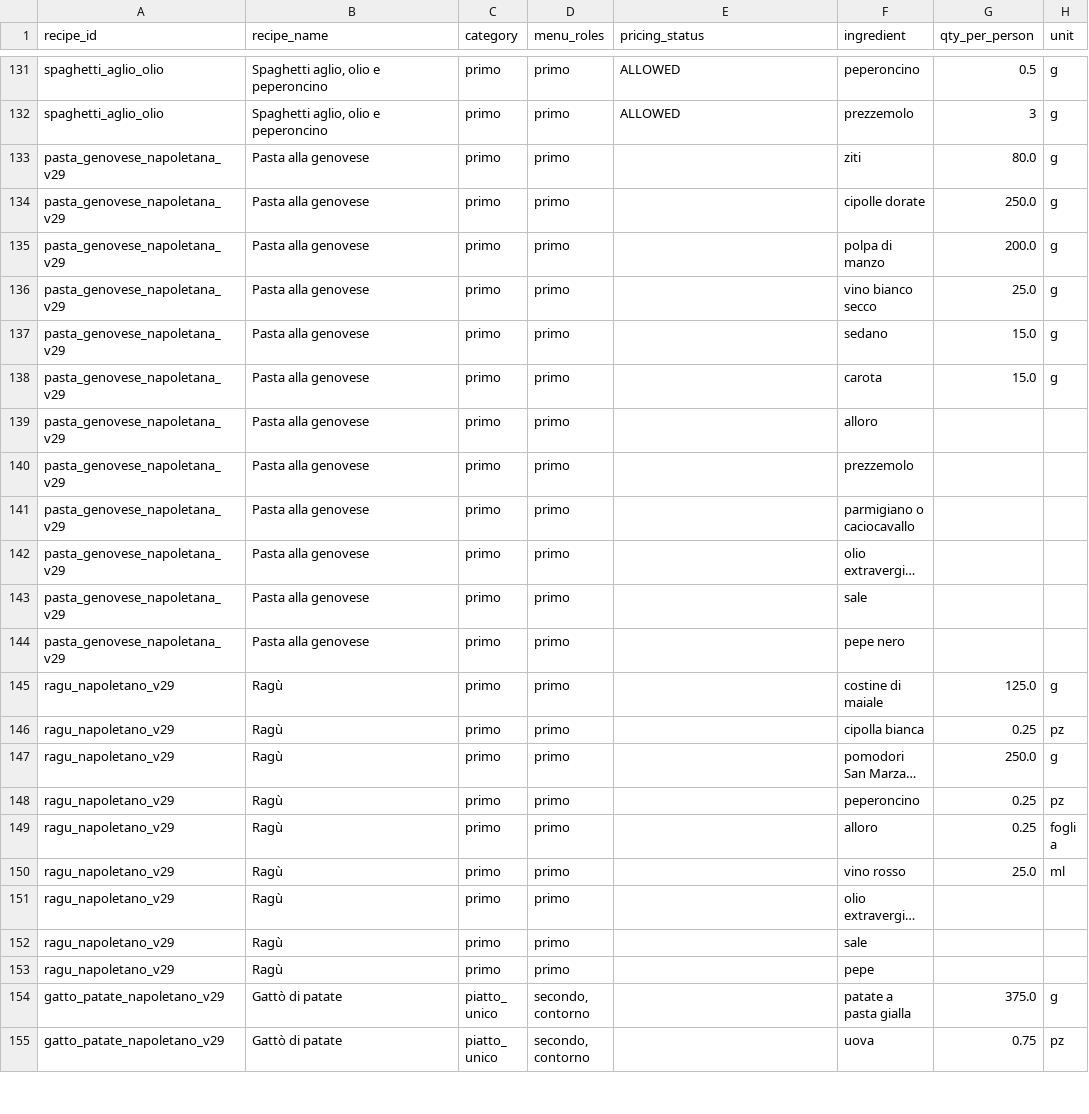
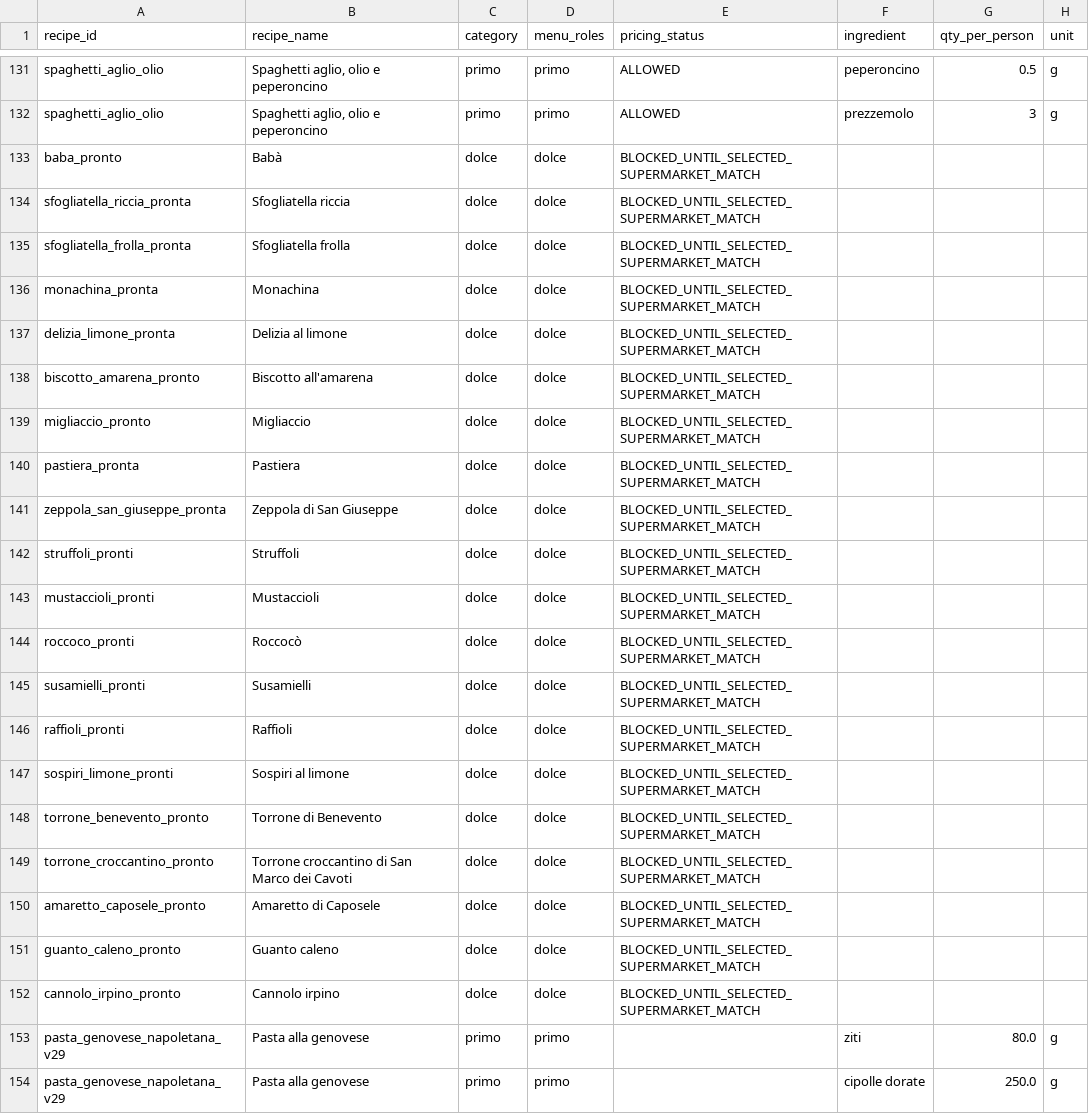
Before and after one commit to calcagni1950srl-hash/conad-updater, a TSV file: v81_harness/recipes_v61_157.tsv, drawn as a sheet; only a part is shown, gaps mark what is left out; the shorter side is filled out with more unchanged rows; long unchanged cells end in ….

Commit message:
Preserve all 157 recipes in V81 harness fixture

```diff
--- a/v81_harness/recipes_v61_157.tsv
+++ b/v81_harness/recipes_v61_157.tsv
@@ -132,2 +132,22 @@ spaghetti_aglio_olio	Spaghetti aglio, olio e peperoncino	primo	primo	ALLOWED	pep
 spaghetti_aglio_olio	Spaghetti aglio, olio e peperoncino	primo	primo	ALLOWED	prezzemolo	3	g
+baba_pronto	Babà	dolce	dolce	BLOCKED_UNTIL_SELECTED_SUPERMARKET_MATCH			
+sfogliatella_riccia_pronta	Sfogliatella riccia	dolce	dolce	BLOCKED_UNTIL_SELECTED_SUPERMARKET_MATCH			
+sfogliatella_frolla_pronta	Sfogliatella frolla	dolce	dolce	BLOCKED_UNTIL_SELECTED_SUPERMARKET_MATCH			
+monachina_pronta	Monachina	dolce	dolce	BLOCKED_UNTIL_SELECTED_SUPERMARKET_MATCH			
+delizia_limone_pronta	Delizia al limone	dolce	dolce	BLOCKED_UNTIL_SELECTED_SUPERMARKET_MATCH			
+biscotto_amarena_pronto	Biscotto all'amarena	dolce	dolce	BLOCKED_UNTIL_SELECTED_SUPERMARKET_MATCH			
+migliaccio_pronto	Migliaccio	dolce	dolce	BLOCKED_UNTIL_SELECTED_SUPERMARKET_MATCH			
+pastiera_pronta	Pastiera	dolce	dolce	BLOCKED_UNTIL_SELECTED_SUPERMARKET_MATCH			
+zeppola_san_giuseppe_pronta	Zeppola di San Giuseppe	dolce	dolce	BLOCKED_UNTIL_SELECTED_SUPERMARKET_MATCH			
+struffoli_pronti	Struffoli	dolce	dolce	BLOCKED_UNTIL_SELECTED_SUPERMARKET_MATCH			
+mustaccioli_pronti	Mustaccioli	dolce	dolce	BLOCKED_UNTIL_SELECTED_SUPERMARKET_MATCH			
+roccoco_pronti	Roccocò	dolce	dolce	BLOCKED_UNTIL_SELECTED_SUPERMARKET_MATCH			
+susamielli_pronti	Susamielli	dolce	dolce	BLOCKED_UNTIL_SELECTED_SUPERMARKET_MATCH			
+raffioli_pronti	Raffioli	dolce	dolce	BLOCKED_UNTIL_SELECTED_SUPERMARKET_MATCH			
+sospiri_limone_pronti	Sospiri al limone	dolce	dolce	BLOCKED_UNTIL_SELECTED_SUPERMARKET_MATCH			
+torrone_benevento_pronto	Torrone di Benevento	dolce	dolce	BLOCKED_UNTIL_SELECTED_SUPERMARKET_MATCH			
+torrone_croccantino_pronto	Torrone croccantino di San Marco dei Cavoti	dolce	dolce	BLOCKED_UNTIL_SELECTED_SUPERMARKET_MATCH			
+amaretto_caposele_pronto	Amaretto di Caposele	dolce	dolce	BLOCKED_UNTIL_SELECTED_SUPERMARKET_MATCH			
+guanto_caleno_pronto	Guanto caleno	dolce	dolce	BLOCKED_UNTIL_SELECTED_SUPERMARKET_MATCH			
+cannolo_irpino_pronto	Cannolo irpino	dolce	dolce	BLOCKED_UNTIL_SELECTED_SUPERMARKET_MATCH			
 pasta_genovese_napoletana_v29	Pasta alla genovese	primo	primo		ziti	80.0	g
```
